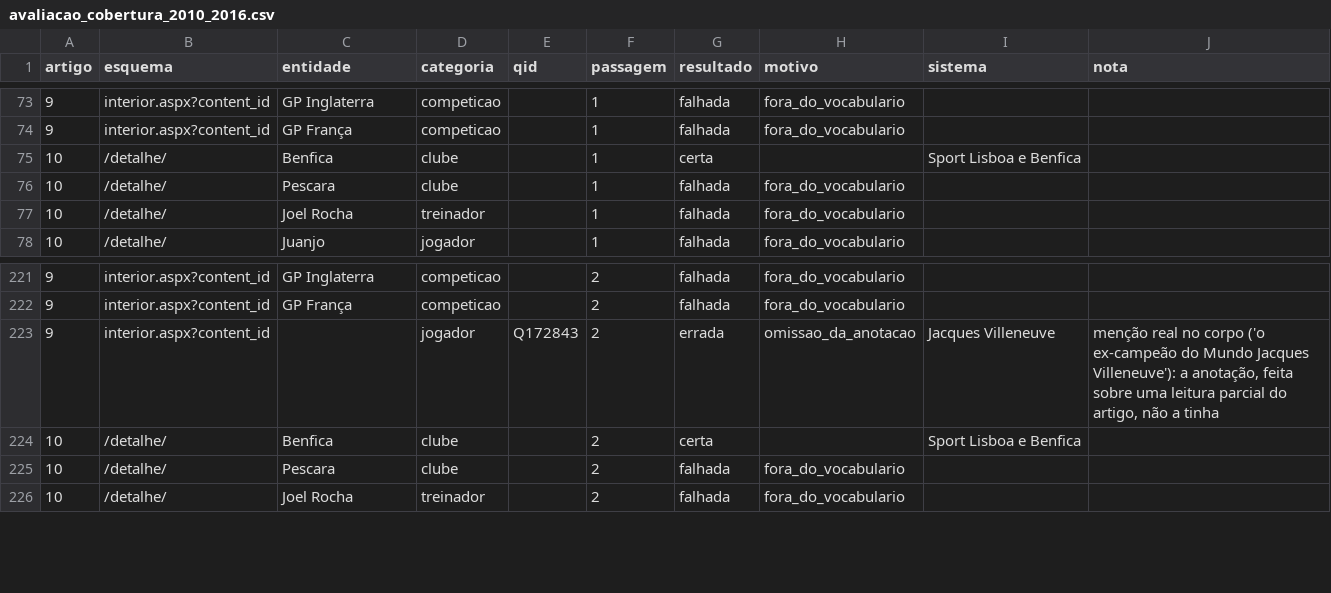
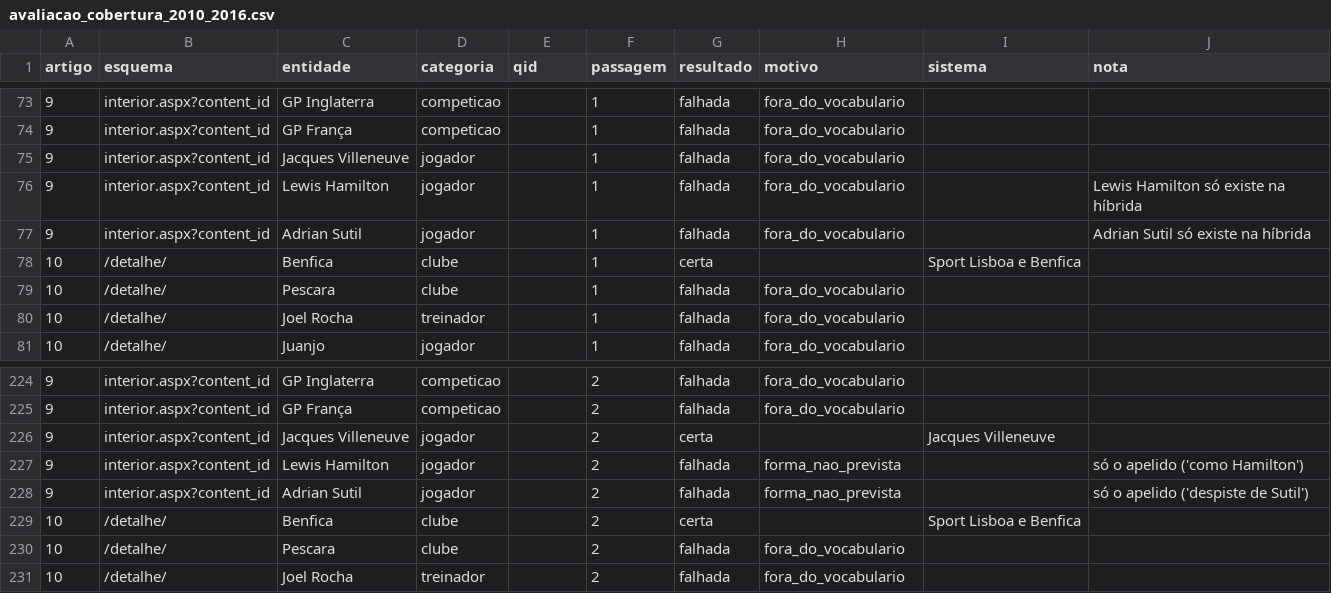
Before and after one commit to JorgeTeixeira20/semantic-driven-harvester, a CSV file: data/processed/avaliacao_cobertura_2010_2016.csv, drawn as a sheet; only a part is shown, gaps mark what is left out.

```diff
--- a/data/processed/avaliacao_cobertura_2010_2016.csv
+++ b/data/processed/avaliacao_cobertura_2010_2016.csv
@@ -74,2 +74,5 @@ artigo,esquema,entidade,categoria,qid,passagem,resultado,motivo,sistema,nota
 9,interior.aspx?content_id,GP França,competicao,,1,falhada,fora_do_vocabulario,,
+9,interior.aspx?content_id,Jacques Villeneuve,jogador,,1,falhada,fora_do_vocabulario,,
+9,interior.aspx?content_id,Lewis Hamilton,jogador,,1,falhada,fora_do_vocabulario,,Lewis Hamilton só existe na híbrida
+9,interior.aspx?content_id,Adrian Sutil,jogador,,1,falhada,fora_do_vocabulario,,Adrian Sutil só existe na híbrida
 10,/detalhe/,Benfica,clube,,1,certa,,Sport Lisboa e Benfica,
@@ -222,3 +225,5 @@ artigo,esquema,entidade,categoria,qid,passagem,resultado,motivo,sistema,nota
 9,interior.aspx?content_id,GP França,competicao,,2,falhada,fora_do_vocabulario,,
-9,interior.aspx?content_id,,jogador,Q172843,2,errada,omissao_da_anotacao,Jacques Villeneuve,"menção real no corpo ('o ex-campeão do Mundo Jacques Villeneuve'): a anotação, feita sobre uma leitura parcial do artigo, não a tinha"
+9,interior.aspx?content_id,Jacques Villeneuve,jogador,,2,certa,,Jacques Villeneuve,
+9,interior.aspx?content_id,Lewis Hamilton,jogador,,2,falhada,forma_nao_prevista,,só o apelido ('como Hamilton')
+9,interior.aspx?content_id,Adrian Sutil,jogador,,2,falhada,forma_nao_prevista,,só o apelido ('despiste de Sutil')
 10,/detalhe/,Benfica,clube,,2,certa,,Sport Lisboa e Benfica,
```
Also changed, not shown: data/processed/anotacao_cobertura_2010_2016.csv, 3 other files.
